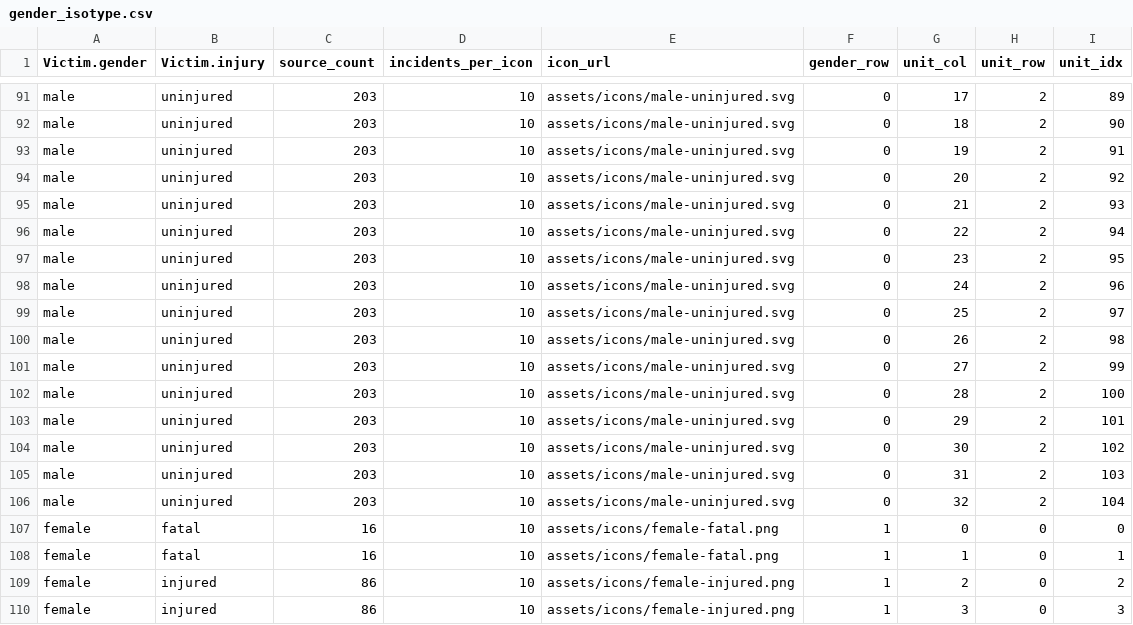
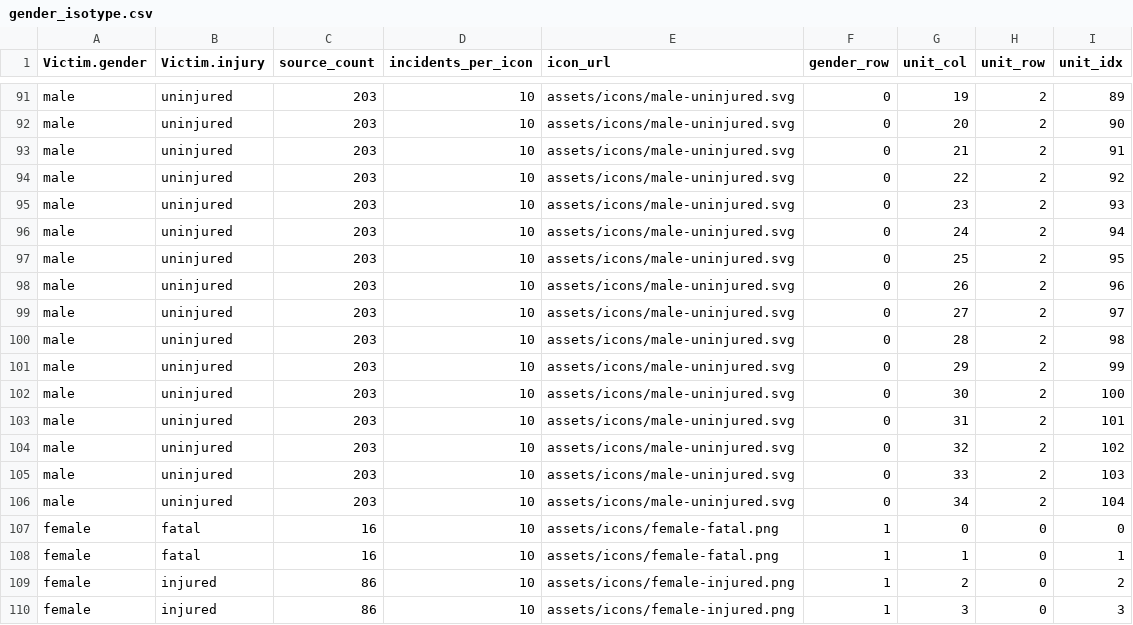
Before and after one commit to Chrisvaldar/FIT2179-Data-Visualisation-2, a CSV file: data/wrangled_data/gender_isotype.csv, drawn as a sheet; only a part is shown, gaps mark what is left out; the diff covers the shown part only; the diff names each change by its address in the sheet, - before the commit and + after, or states it on an @@ line.

```diff
--- a/data/wrangled_data/gender_isotype.csv
+++ b/data/wrangled_data/gender_isotype.csv
-G91 (unit_col): 17
+G91 (unit_col): 19
-G92 (unit_col): 18
+G92 (unit_col): 20
-G93 (unit_col): 19
+G93 (unit_col): 21
-G94 (unit_col): 20
+G94 (unit_col): 22
-G95 (unit_col): 21
+G95 (unit_col): 23
-G96 (unit_col): 22
+G96 (unit_col): 24
-G97 (unit_col): 23
+G97 (unit_col): 25
-G98 (unit_col): 24
+G98 (unit_col): 26
-G99 (unit_col): 25
+G99 (unit_col): 27
-G100 (unit_col): 26
+G100 (unit_col): 28
-G101 (unit_col): 27
+G101 (unit_col): 29
-G102 (unit_col): 28
+G102 (unit_col): 30
-G103 (unit_col): 29
+G103 (unit_col): 31
-G104 (unit_col): 30
+G104 (unit_col): 32
-G105 (unit_col): 31
+G105 (unit_col): 33
-G106 (unit_col): 32
+G106 (unit_col): 34
```
Also changed, not shown: 57 edited cells elsewhere in this file, 1 other file.
